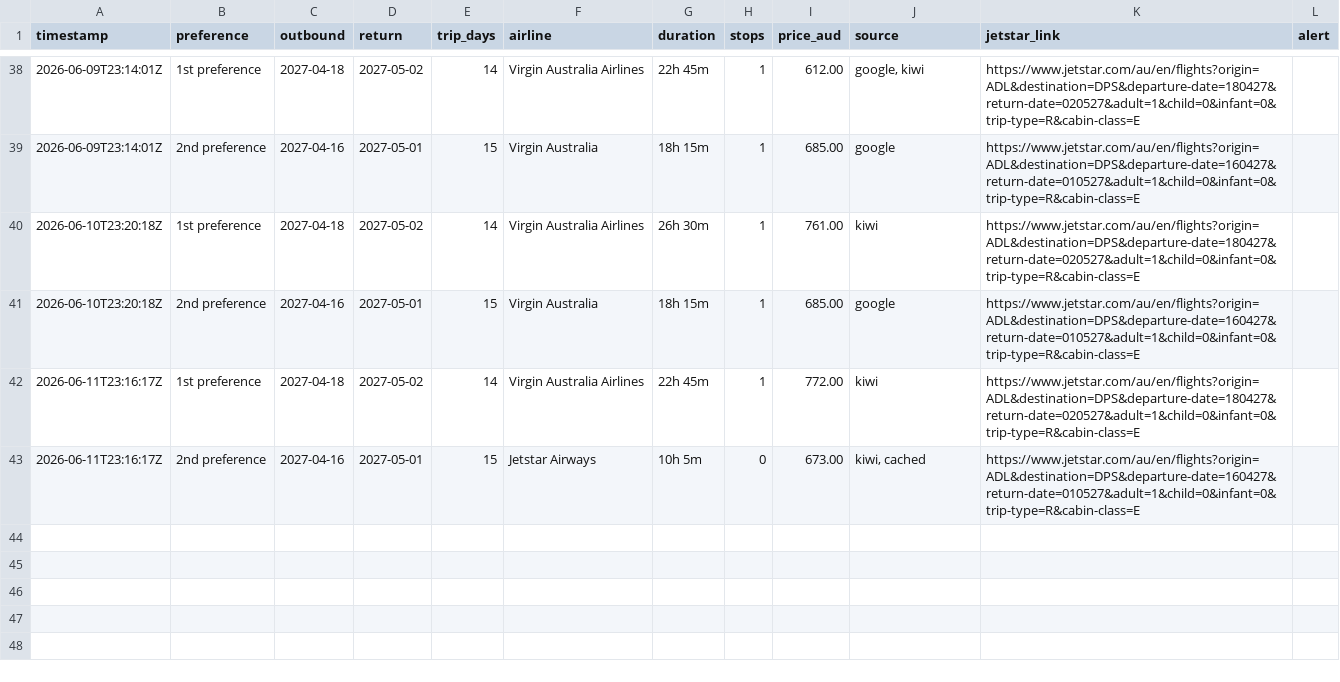
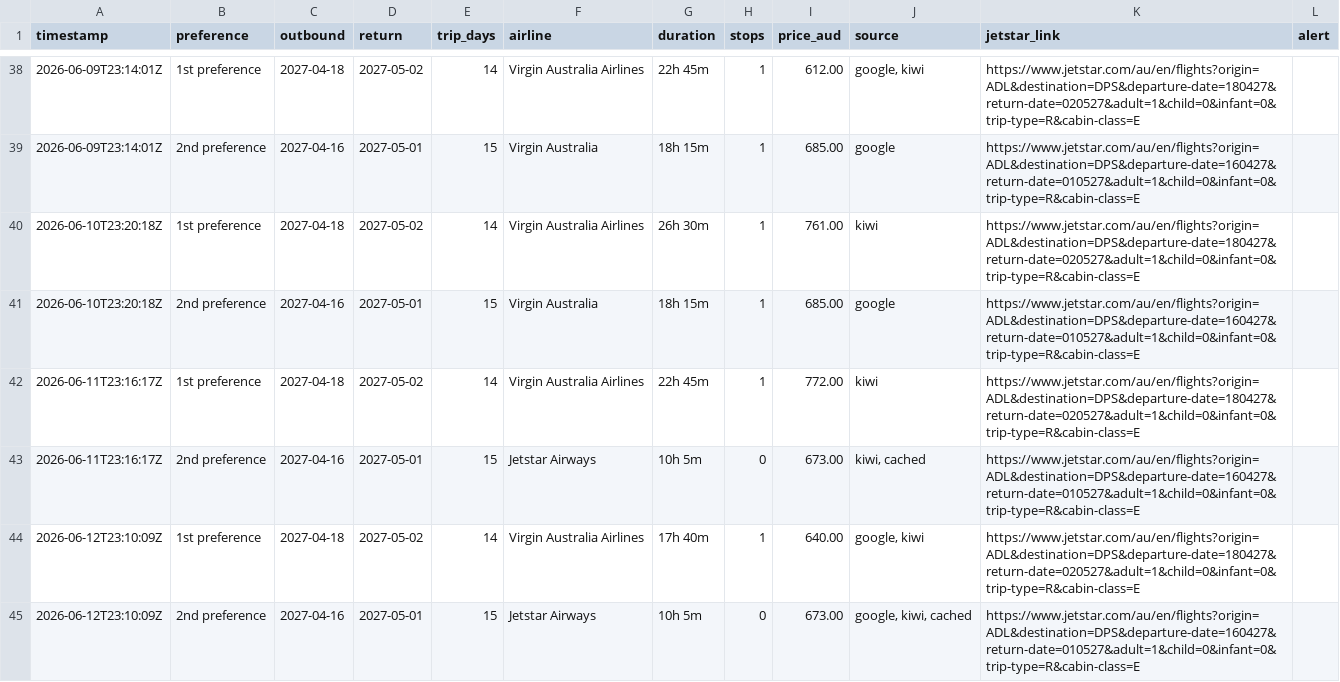
Before and after one commit to ashrleahy/FlightTracker2, a CSV file: flight_log.csv, drawn as a sheet; only a part is shown, gaps mark what is left out; the diff names each change by its address in the sheet, - before the commit and + after, or states it on an @@ line.

```diff
--- a/flight_log.csv
+++ b/flight_log.csv
+row 44: 2026-06-12T23:10:09Z | 1st preference | 2027-04-18 | 2027-05-02 | 14 | Virgin Australia Airlines | 17h 40m | 1 | 640.00 | google, kiwi | https://www.jetstar.com/au/en/flights?origin=ADL&destination=DPS&departure-date=180427&return-date=020527&adult=1&child=0&infant=0&trip-type=R&cabin-class=E
+row 45: 2026-06-12T23:10:09Z | 2nd preference | 2027-04-16 | 2027-05-01 | 15 | Jetstar Airways | 10h 5m | 0 | 673.00 | google, kiwi, cached | https://www.jetstar.com/au/en/flights?origin=ADL&destination=DPS&departure-date=160427&return-date=010527&adult=1&child=0&infant=0&trip-type=R&cabin-class=E
```
Also changed, not shown: hotel_log.csv.
